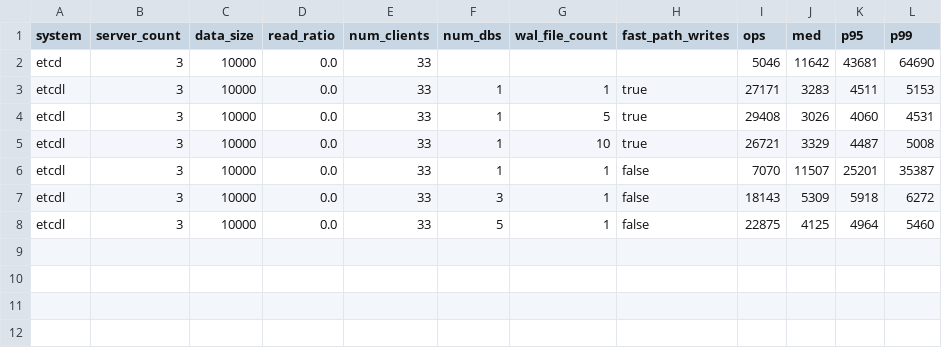
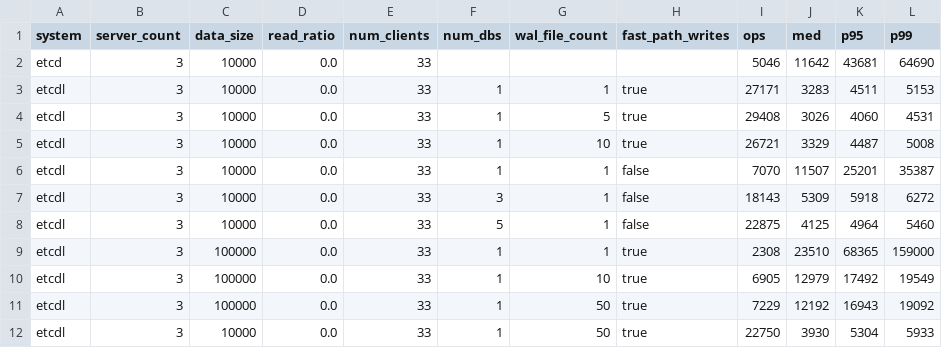
Before and after one commit to ChristopherSiems/etcdl_benchmark, a CSV file: data/purp.csv, drawn as a sheet.

Commit message:
data

```diff
--- a/data/purp.csv
+++ b/data/purp.csv
@@ -8 +8,5 @@ etcdl,3,10000,0.0,33,3,1,false,18143,5309,5918,6272
 etcdl,3,10000,0.0,33,5,1,false,22875,4125,4964,5460
+etcdl,3,100000,0.0,33,1,1,true,2308,23510,68365,159000
+etcdl,3,100000,0.0,33,1,10,true,6905,12979,17492,19549
+etcdl,3,100000,0.0,33,1,50,true,7229,12192,16943,19092
+etcdl,3,10000,0.0,33,1,50,true,22750,3930,5304,5933
```
